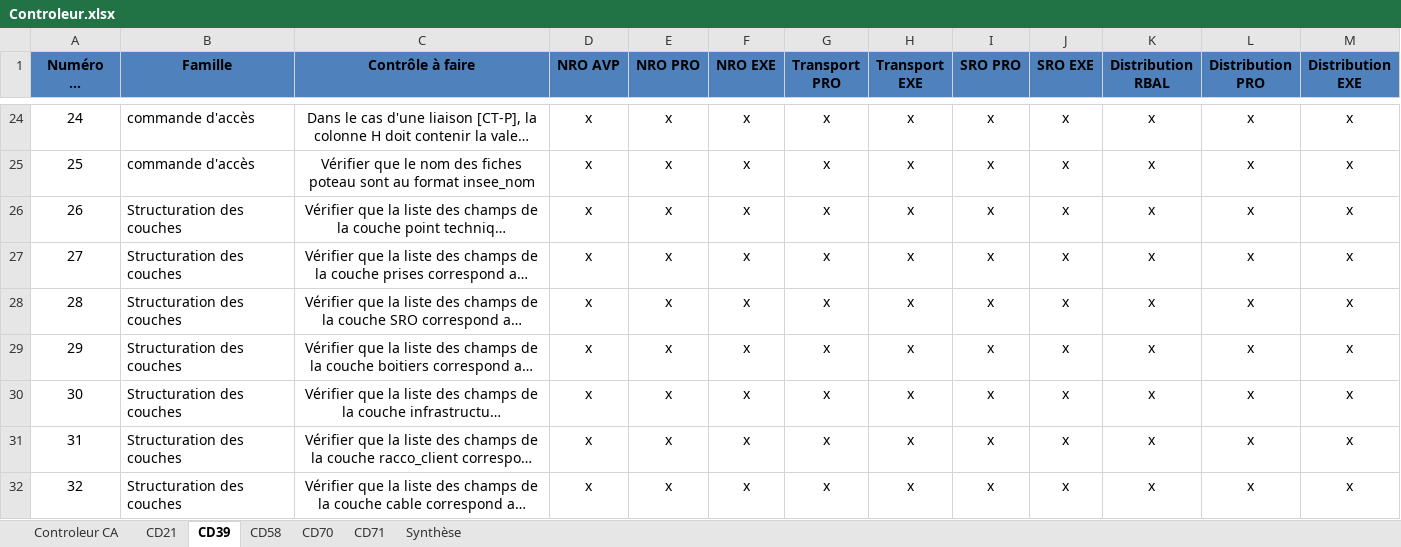
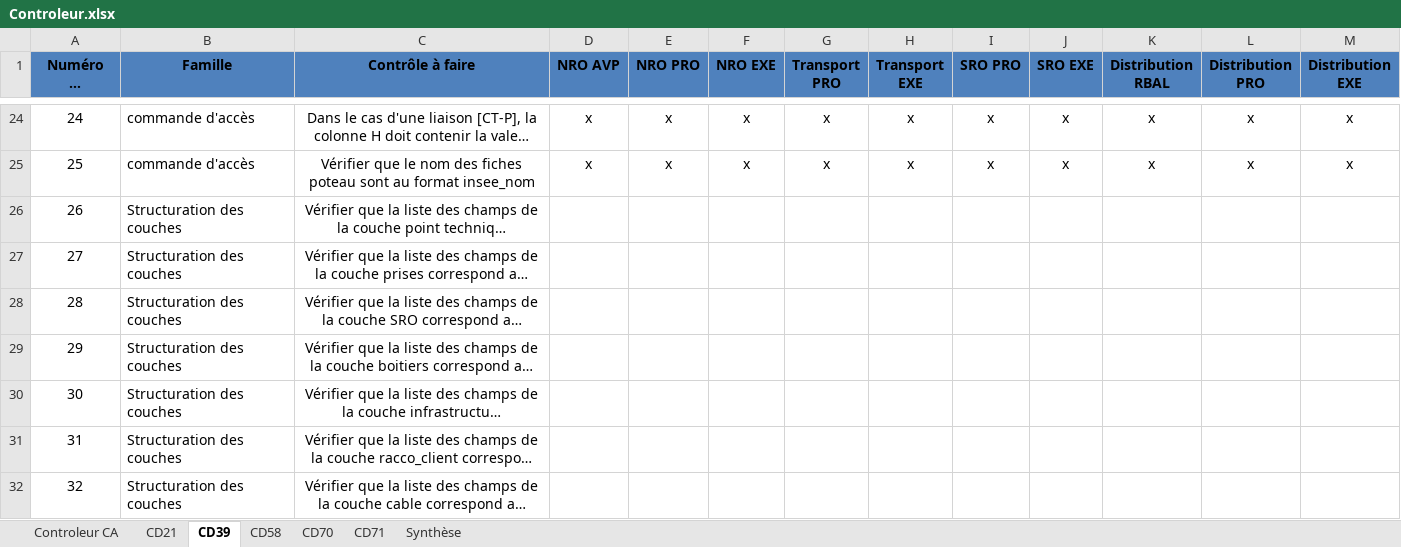
Before and after one commit to sbenamar/Controleur_GCBLO-, an Excel workbook: Documentation/Controleur.xlsx, sheet CD39, drawn as a sheet; only a part is shown, gaps mark what is left out; long unchanged cells end in …; values as stored, in another font and other column widths than the file's, no borders; the diff covers the shown part only; the diff names each change by its address in the sheet, - before the commit and + after, or states it on an @@ line.

```diff
--- a/Documentation/Controleur.xlsx (sheet CD39)
+++ b/Documentation/Controleur.xlsx (sheet CD39)
-D26:D32 (NRO AVP): x
+D26:D32 (NRO AVP): (empty)
-E26:E32 (NRO PRO): x
+E26:E32 (NRO PRO): (empty)
-F26:F32 (NRO EXE): x
+F26:F32 (NRO EXE): (empty)
-G26:G32 (Transport PRO): x
+G26:G32 (Transport PRO): (empty)
-H26:H32 (Transport EXE): x
+H26:H32 (Transport EXE): (empty)
-I26:I32 (SRO PRO): x
+I26:I32 (SRO PRO): (empty)
-J26:J32 (SRO EXE): x
+J26:J32 (SRO EXE): (empty)
-K26:K32 (Distribution RBAL): x
+K26:K32 (Distribution RBAL): (empty)
-L26:L32 (Distribution PRO): x
+L26:L32 (Distribution PRO): (empty)
-M26:M32 (Distribution EXE): x
+M26:M32 (Distribution EXE): (empty)
```
Also changed, not shown: 1 added row and 84 edited cells elsewhere in this sheet, sheet CD21, sheet CD70, sheet CD71, sheet CD58, sheet Controleur CA, sheet Synthèse, 7 other files.
